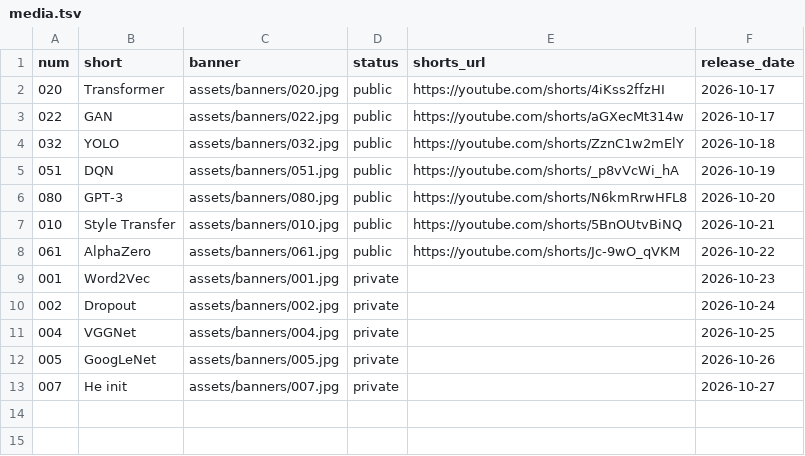
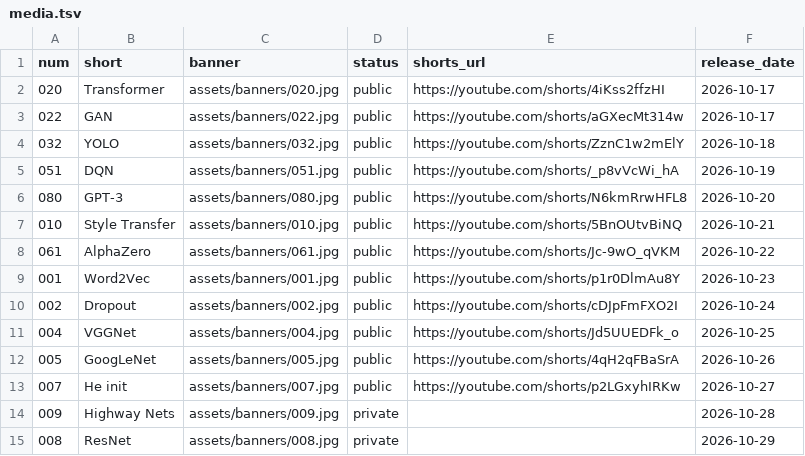
Before and after one commit to nadeemcite/research-papers, a TSV file: scripts/media.tsv, drawn as a sheet.

```diff
--- a/scripts/media.tsv
+++ b/scripts/media.tsv
@@ -8,6 +8,8 @@ num	short	banner	status	shorts_url	release_date
 061	AlphaZero	assets/banners/061.jpg	public	https://youtube.com/shorts/Jc-9wO_qVKM	2026-10-22
-001	Word2Vec	assets/banners/001.jpg	private		2026-10-23
-002	Dropout	assets/banners/002.jpg	private		2026-10-24
-004	VGGNet	assets/banners/004.jpg	private		2026-10-25
-005	GoogLeNet	assets/banners/005.jpg	private		2026-10-26
-007	He init	assets/banners/007.jpg	private		2026-10-27
+001	Word2Vec	assets/banners/001.jpg	public	https://youtube.com/shorts/p1r0DlmAu8Y	2026-10-23
+002	Dropout	assets/banners/002.jpg	public	https://youtube.com/shorts/cDJpFmFXO2I	2026-10-24
+004	VGGNet	assets/banners/004.jpg	public	https://youtube.com/shorts/Jd5UUEDFk_o	2026-10-25
+005	GoogLeNet	assets/banners/005.jpg	public	https://youtube.com/shorts/4qH2qFBaSrA	2026-10-26
+007	He init	assets/banners/007.jpg	public	https://youtube.com/shorts/p2LGxyhIRKw	2026-10-27
+009	Highway Nets	assets/banners/009.jpg	private		2026-10-28
+008	ResNet	assets/banners/008.jpg	private		2026-10-29
```
Also changed, not shown: 18 other files.
